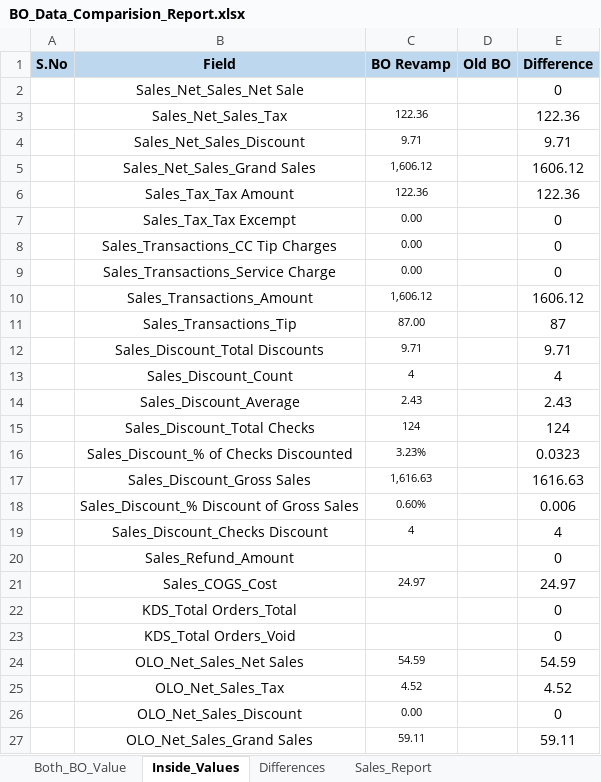
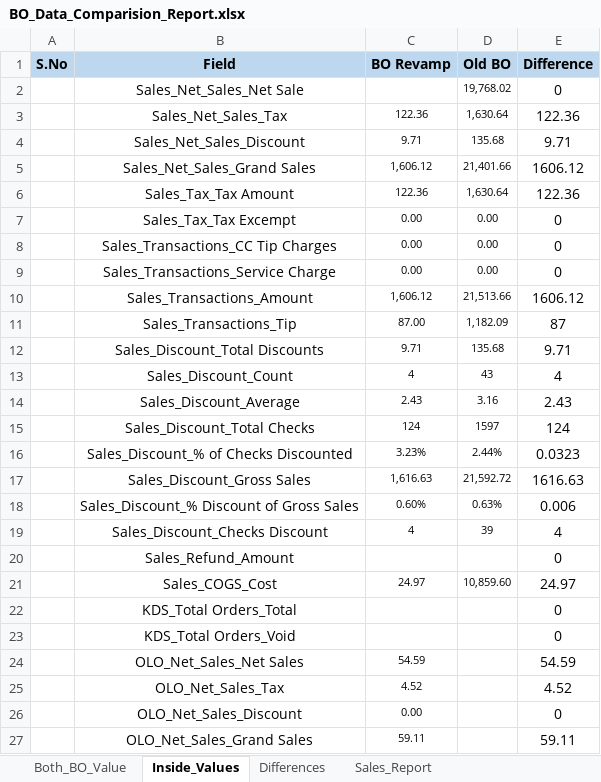
Before and after one commit to LingaAutomation/Linga_BO_Revamp, an Excel workbook: Sale Report Excel Comparison/BO_Data_Comparision_Report.xlsx, sheet Inside_Values, drawn as a sheet; only a part is shown; values as stored, in another font and other column widths than the file's, no borders; conditional formats not drawn; the diff names each change by its address in the sheet, - before the commit and + after, or states it on an @@ line.

```diff
--- a/Sale Report Excel Comparison/BO_Data_Comparision_Report.xlsx (sheet Inside_Values)
+++ b/Sale Report Excel Comparison/BO_Data_Comparision_Report.xlsx (sheet Inside_Values)
-D2 (Old BO): (empty)
+D2 (Old BO): 19,768.02
-D3 (Old BO): (empty)
+D3 (Old BO): 1,630.64
-D4 (Old BO): (empty)
+D4 (Old BO): 135.68
-D5 (Old BO): (empty)
+D5 (Old BO): 21,401.66
-D6 (Old BO): (empty)
+D6 (Old BO): 1,630.64
-D7:D9 (Old BO): (empty)
+D7:D9 (Old BO): 0.00
-D10 (Old BO): (empty)
+D10 (Old BO): 21,513.66
-D11 (Old BO): (empty)
+D11 (Old BO): 1,182.09
-D12 (Old BO): (empty)
+D12 (Old BO): 135.68
-D13 (Old BO): (empty)
+D13 (Old BO): 43
-D14 (Old BO): (empty)
+D14 (Old BO): 3.16
-D15 (Old BO): (empty)
+D15 (Old BO): 1597
-D16 (Old BO): (empty)
+D16 (Old BO): 2.44%
-D17 (Old BO): (empty)
+D17 (Old BO): 21,592.72
-D18 (Old BO): (empty)
+D18 (Old BO): 0.63%
-D19 (Old BO): (empty)
+D19 (Old BO): 39
-D21 (Old BO): (empty)
+D21 (Old BO): 10,859.60
```
Also changed, not shown: sheet Both_BO_Value, sheet Sales_Report, 23 other files.
